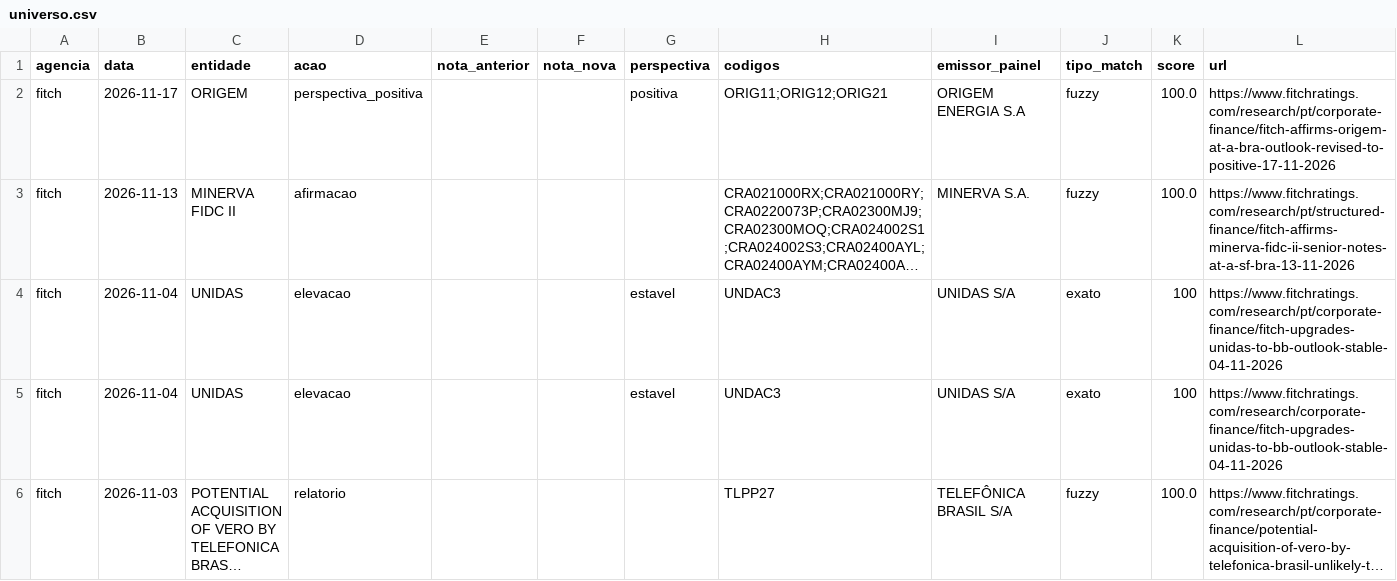
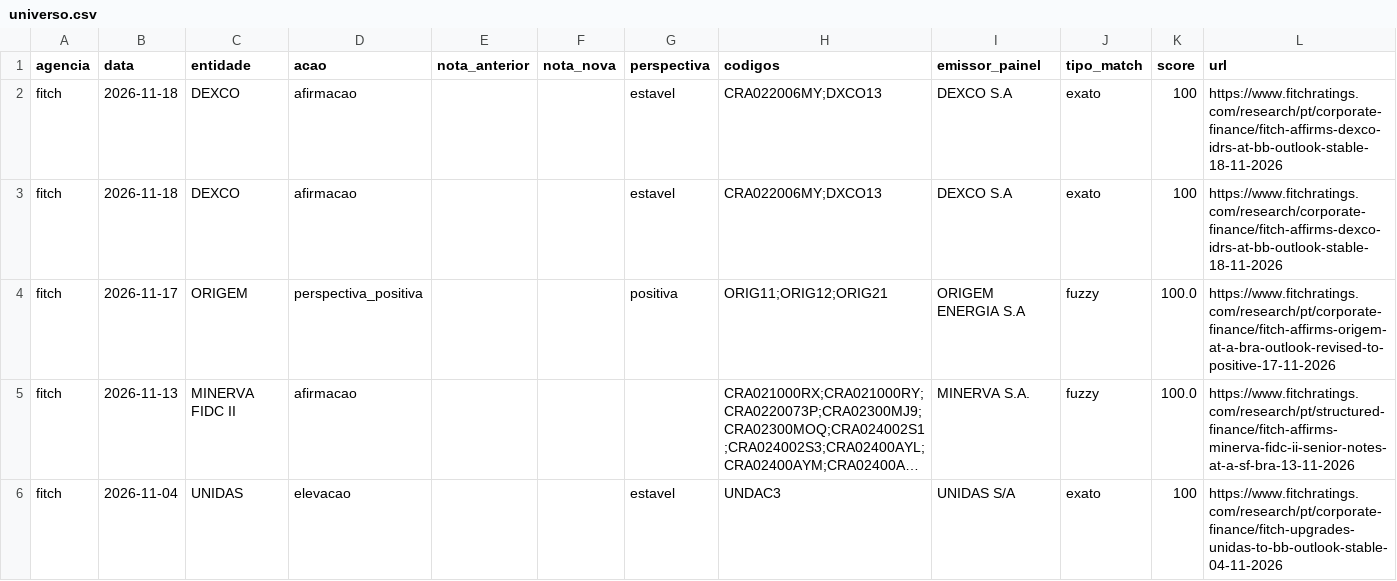
Before and after one commit to rodoso-mcamargo/originacao, a CSV file: dados/ratings_agencias/universo.csv, drawn as a sheet; only a part is shown; the shorter side is filled out with more unchanged rows; long unchanged cells end in ….

```diff
--- a/dados/ratings_agencias/universo.csv
+++ b/dados/ratings_agencias/universo.csv
@@ -1,2 +1,4 @@
 agencia,data,entidade,acao,nota_anterior,nota_nova,perspectiva,codigos,emissor_painel,tipo_match,score,url
+fitch,2026-11-18,DEXCO,afirmacao,,,estavel,CRA022006MY;DXCO13,DEXCO S.A,exato,100,https://www.fitchratings.com/research/pt/corporate-finance/fitch-affirms-dexco-idrs-at-bb-outlook-stable-18-11-2026
+fitch,2026-11-18,DEXCO,afirmacao,,,estavel,CRA022006MY;DXCO13,DEXCO S.A,exato,100,https://www.fitchratings.com/research/corporate-finance/fitch-affirms-dexco-idrs-at-bb-outlook-stable-18-11-2026
 fitch,2026-11-17,ORIGEM,perspectiva_positiva,,,positiva,ORIG11;ORIG12;ORIG21,ORIGEM ENERGIA S.A,fuzzy,100.0,https://www.fitchratings.com/research/pt/corporate-finance/fitch-affirms-origem-at-a-bra-outlook-revised-to-positive-17-11-2026
```
Also changed, not shown: dados/ratings_agencias/base.csv, 2 other files.
